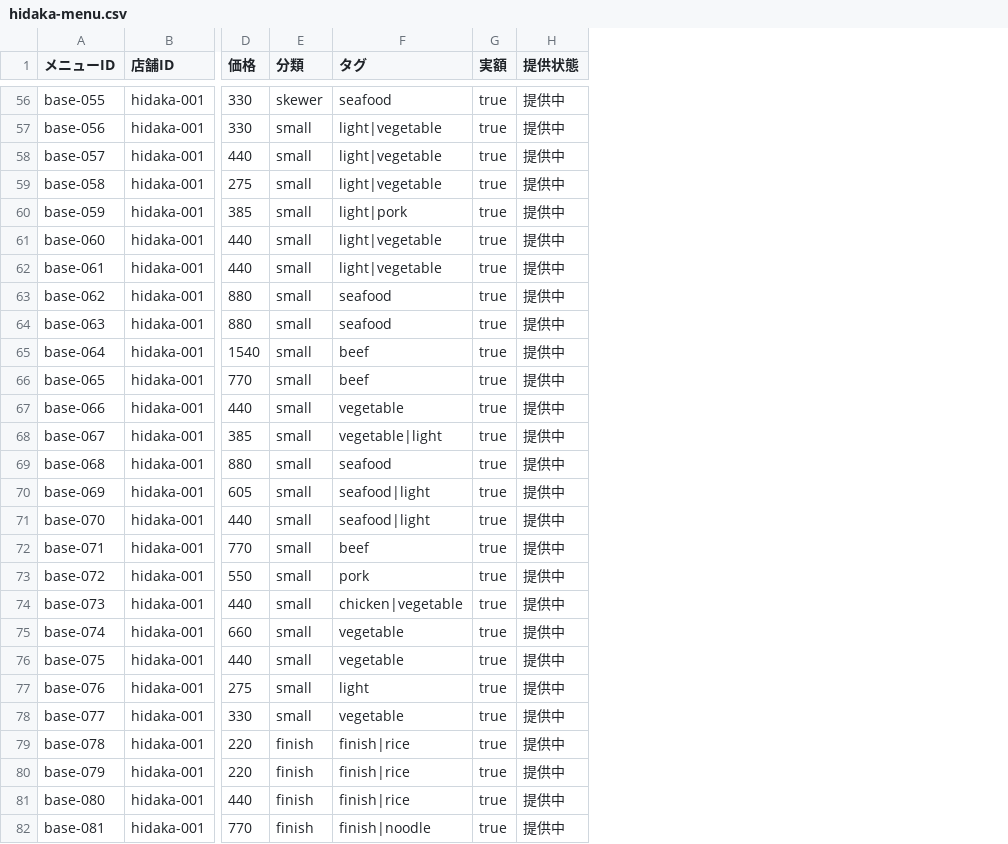
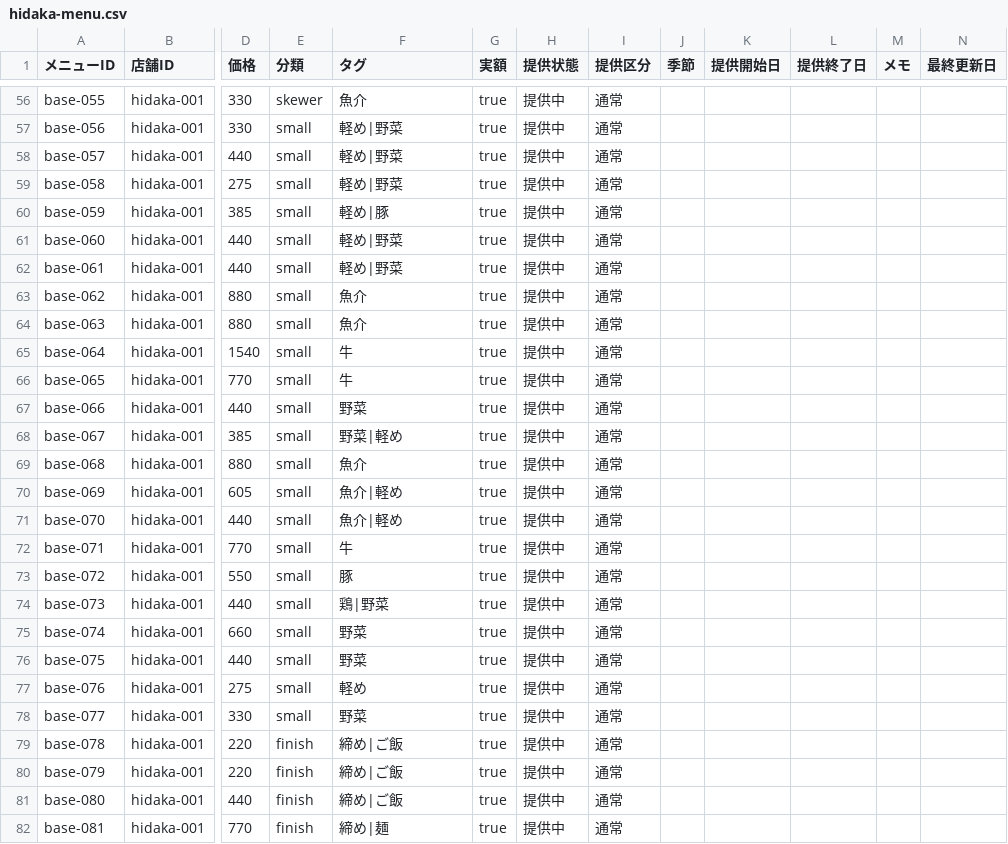
Before and after one commit to haraken59-bot/hidaka-order, a CSV file: data/hidaka-menu.csv, drawn as a sheet; only a part is shown, gaps mark what is left out; the diff covers the shown part only; the diff names each change by its address in the sheet, - before the commit and + after, or states it on an @@ line.

```diff
--- a/data/hidaka-menu.csv
+++ b/data/hidaka-menu.csv
+column I (提供区分), rows 56-82: all 通常
+column J (季節), empty
+column K (提供開始日), empty
+column L (提供終了日), empty
+column M (メモ), empty
+column N (最終更新日), empty
-F56 (タグ): seafood
+F56 (タグ): 魚介
-F57:F59 (タグ): light|vegetable
+F57:F59 (タグ): 軽め|野菜
-F60 (タグ): light|pork
+F60 (タグ): 軽め|豚
-F61:F62 (タグ): light|vegetable
+F61:F62 (タグ): 軽め|野菜
-F63:F64 (タグ): seafood
+F63:F64 (タグ): 魚介
-F65:F66 (タグ): beef
+F65:F66 (タグ): 牛
-F67 (タグ): vegetable
+F67 (タグ): 野菜
-F68 (タグ): vegetable|light
+F68 (タグ): 野菜|軽め
-F69 (タグ): seafood
+F69 (タグ): 魚介
-F70:F71 (タグ): seafood|light
+F70:F71 (タグ): 魚介|軽め
-F72 (タグ): beef
+F72 (タグ): 牛
-F73 (タグ): pork
+F73 (タグ): 豚
-F74 (タグ): chicken|vegetable
+F74 (タグ): 鶏|野菜
-F75:F76 (タグ): vegetable
+F75:F76 (タグ): 野菜
-F77 (タグ): light
+F77 (タグ): 軽め
-F78 (タグ): vegetable
+F78 (タグ): 野菜
-F79:F81 (タグ): finish|rice
+F79:F81 (タグ): 締め|ご飯
-F82 (タグ): finish|noodle
+F82 (タグ): 締め|麺
```
Also changed, not shown: 73 edited cells elsewhere in this file, 6 other files.
